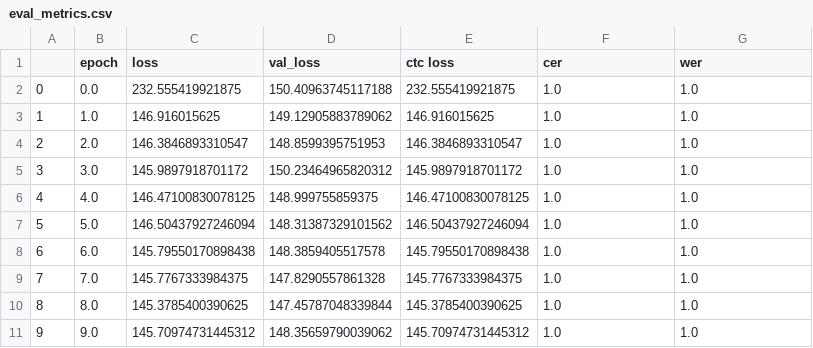
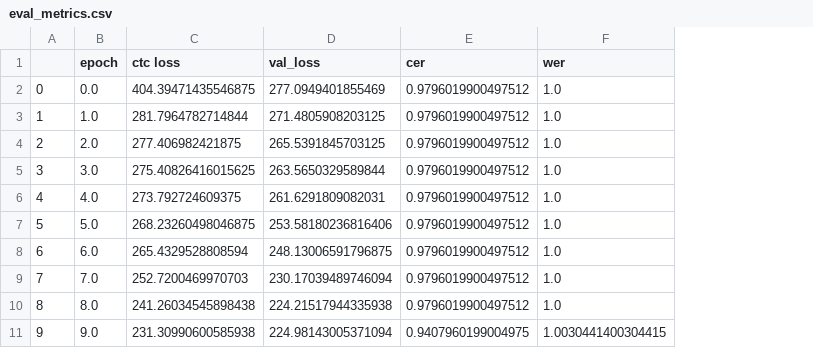
Before and after one commit to LinusLinuxer/SPECIALIZATION-PROJECT, a CSV file: eval_metrics.csv, drawn as a sheet; removed rows and columns are numbered as before the commit, all else as after; the diff names each change by its address in the sheet, - before the commit and + after, or states it on an @@ line.

Commit message:
fixes metric problems

```diff
--- a/eval_metrics.csv
+++ b/eval_metrics.csv
-column C (loss), rows 2-11: 232.555419921875 | 146.916015625 | 146.3846893310547 | 145.9897918701172 | 146.47100830078125 | 146.50437927246094 | 145.79550170898438 | 145.7767333984375 | 145.3785400390625 | 145.70974731445312
+column C (ctc loss), rows 2-11: 404.39471435546875 | 281.7964782714844 | 277.406982421875 | 275.40826416015625 | 273.792724609375 | 268.23260498046875 | 265.4329528808594 | 252.7200469970703 | 241.26034545898438 | 231.30990600585938
-column E (ctc loss), rows 2-11: 232.555419921875 | 146.916015625 | 146.3846893310547 | 145.9897918701172 | 146.47100830078125 | 146.50437927246094 | 145.79550170898438 | 145.7767333984375 | 145.3785400390625 | 145.70974731445312
-D2 (val_loss): 150.40963745117188
+D2 (val_loss): 277.0949401855469
-E2:E10 (cer): 1.0
+E2:E10 (cer): 0.9796019900497512
-D3 (val_loss): 149.12905883789062
+D3 (val_loss): 271.4805908203125
-D4 (val_loss): 148.8599395751953
+D4 (val_loss): 265.5391845703125
-D5 (val_loss): 150.23464965820312
+D5 (val_loss): 263.5650329589844
-D6 (val_loss): 148.999755859375
+D6 (val_loss): 261.6291809082031
-D7 (val_loss): 148.31387329101562
+D7 (val_loss): 253.58180236816406
-D8 (val_loss): 148.3859405517578
+D8 (val_loss): 248.13006591796875
-D9 (val_loss): 147.8290557861328
+D9 (val_loss): 230.17039489746094
-D10 (val_loss): 147.45787048339844
+D10 (val_loss): 224.21517944335938
-D11 (val_loss): 148.35659790039062
+D11 (val_loss): 224.98143005371094
-E11 (cer): 1.0
+E11 (cer): 0.9407960199004975
-F11 (wer): 1.0
+F11 (wer): 1.0030441400304415
```
Also changed, not shown: 2 other files.
